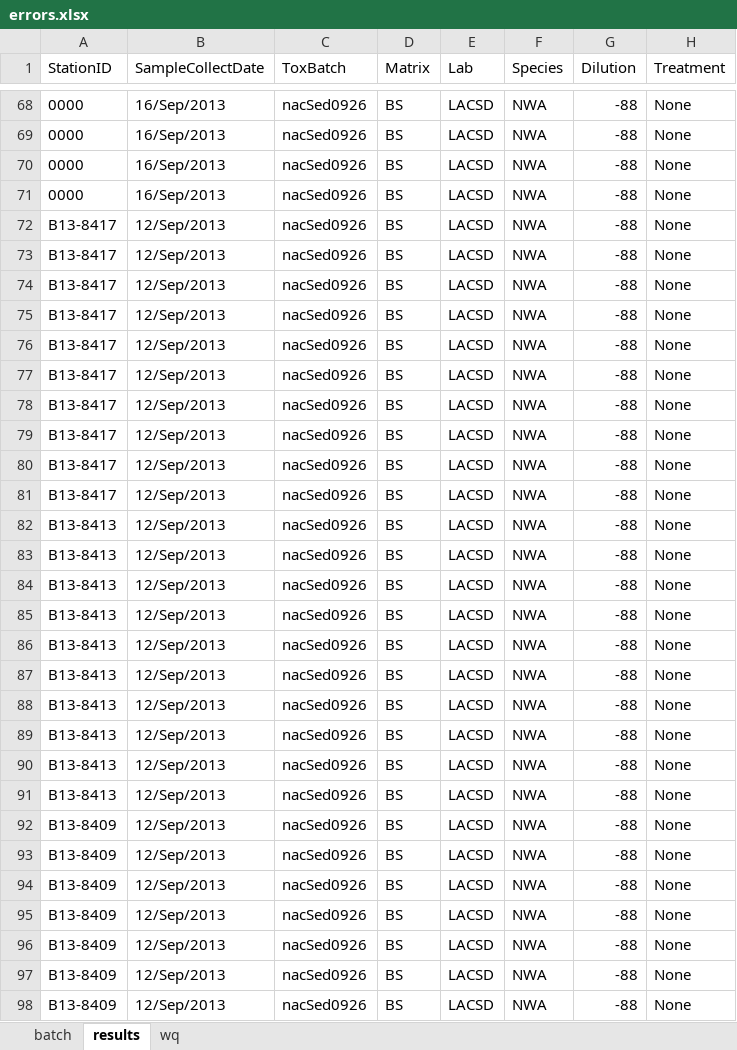
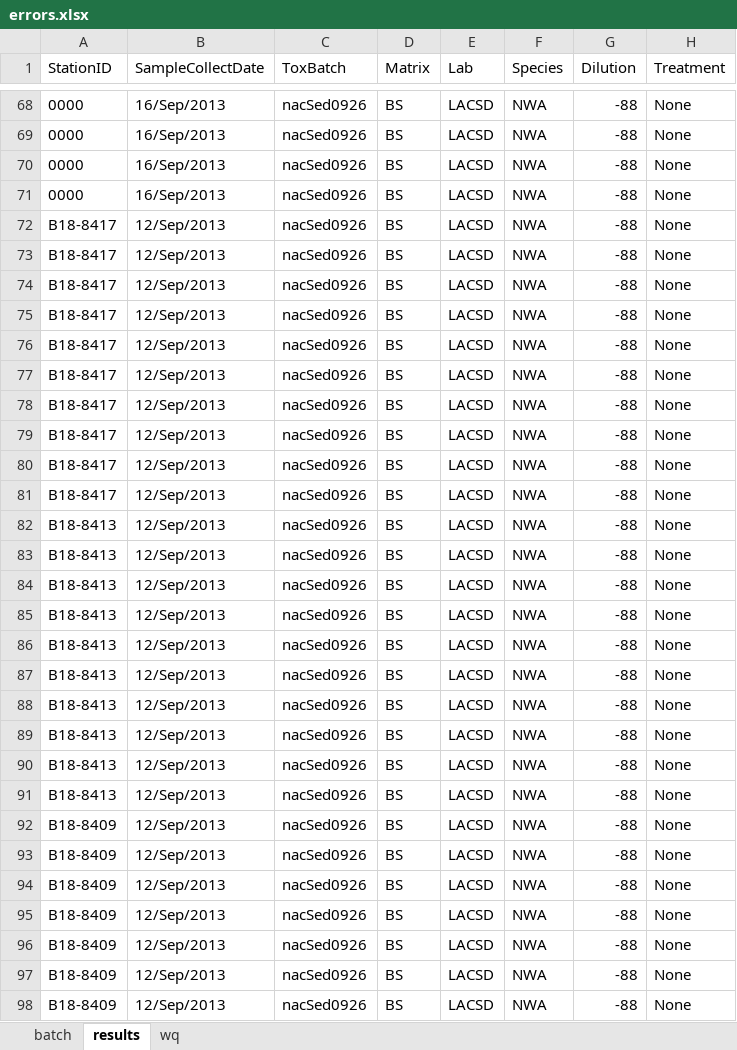
Before and after one commit to SCCWRP/Checker-Toxicity, an Excel workbook: errors.xlsx, sheet results, drawn as a sheet; only a part is shown, gaps mark what is left out; values as stored, in another font and other column widths than the file's, no borders; the diff covers the shown part only; the diff names each change by its address in the sheet, - before the commit and + after, or states it on an @@ line.

```diff
--- a/errors.xlsx (sheet results)
+++ b/errors.xlsx (sheet results)
-A72:A81 (StationID): B13-8417
+A72:A81 (StationID): B18-8417
-A82:A91 (StationID): B13-8413
+A82:A91 (StationID): B18-8413
-A92:A98 (StationID): B13-8409
+A92:A98 (StationID): B18-8409
```
Also changed, not shown: 33 edited cells elsewhere in this sheet, 2 other files.
